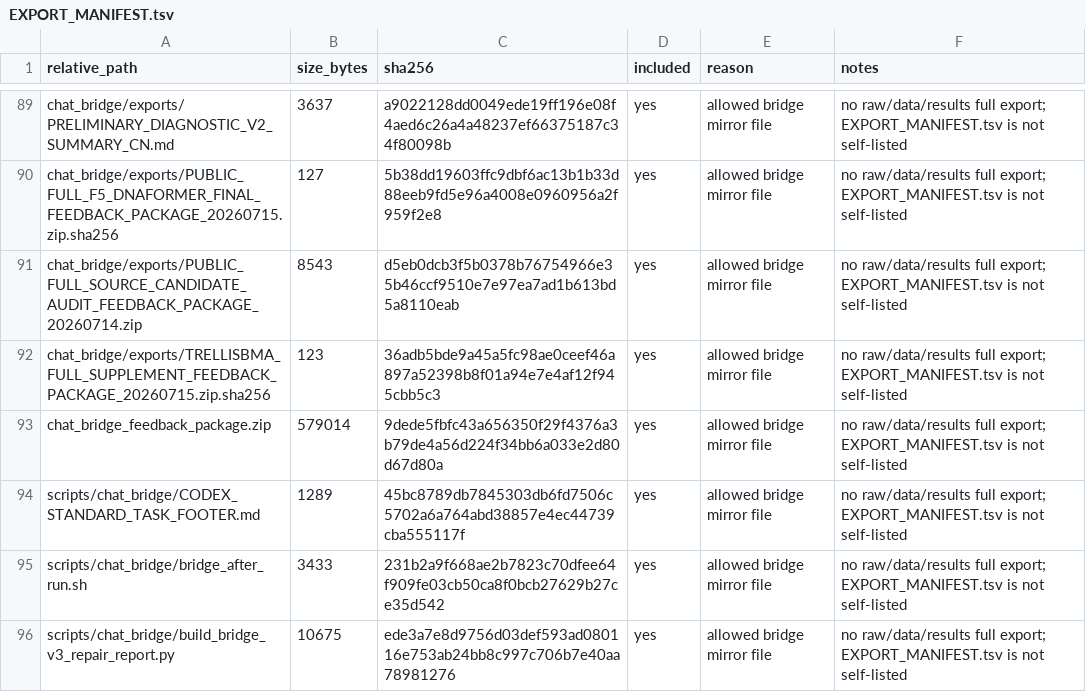
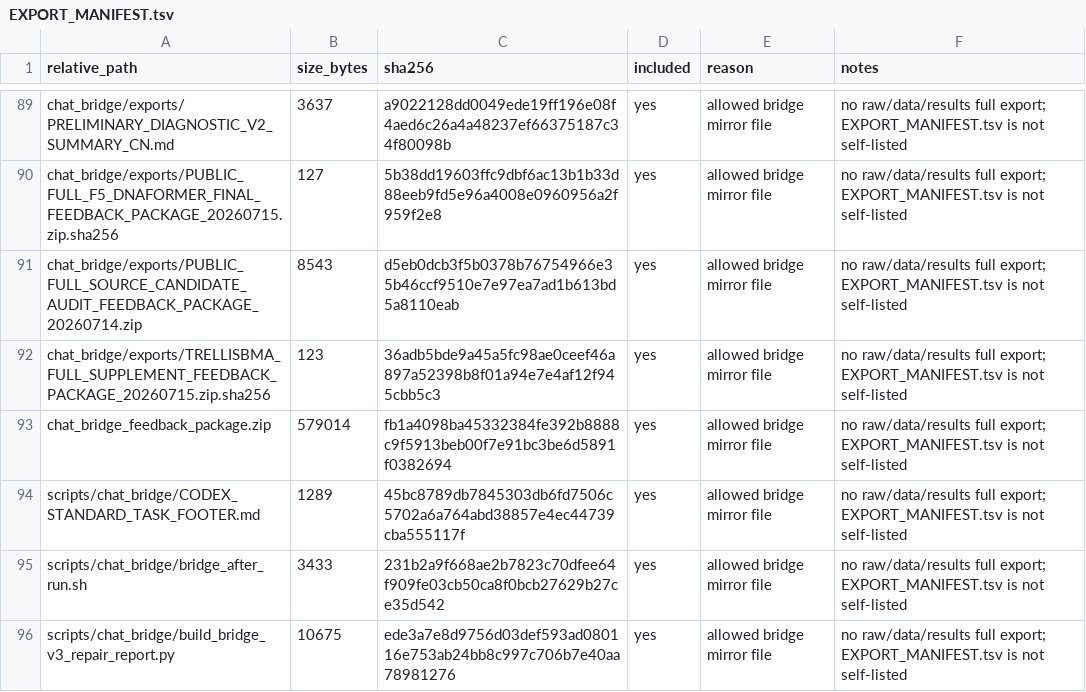
Before and after one commit to Jarvis5272/caor-chat-bridge, a TSV file: EXPORT_MANIFEST.tsv, drawn as a sheet; only a part is shown, gaps mark what is left out.

```diff
--- a/EXPORT_MANIFEST.tsv
+++ b/EXPORT_MANIFEST.tsv
@@ -92,3 +92,3 @@ chat_bridge/exports/PUBLIC_FULL_SOURCE_CANDIDATE_AUDIT_FEEDBACK_PACKAGE_20260714
 chat_bridge/exports/TRELLISBMA_FULL_SUPPLEMENT_FEEDBACK_PACKAGE_20260715.zip.sha256	123	36adb5bde9a45a5fc98ae0ceef46a897a52398b8f01a94e7e4af12f945cbb5c3	yes	allowed bridge mirror file	no raw/data/results full export; EXPORT_MANIFEST.tsv is not self-listed
-chat_bridge_feedback_package.zip	579014	9dede5fbfc43a656350f29f4376a3b79de4a56d224f34bb6a033e2d80d67d80a	yes	allowed bridge mirror file	no raw/data/results full export; EXPORT_MANIFEST.tsv is not self-listed
+chat_bridge_feedback_package.zip	579014	fb1a4098ba45332384fe392b8888c9f5913beb00f7e91bc3be6d5891f0382694	yes	allowed bridge mirror file	no raw/data/results full export; EXPORT_MANIFEST.tsv is not self-listed
 scripts/chat_bridge/CODEX_STANDARD_TASK_FOOTER.md	1289	45bc8789db7845303db6fd7506c5702a6a764abd38857e4ec44739cba555117f	yes	allowed bridge mirror file	no raw/data/results full export; EXPORT_MANIFEST.tsv is not self-listed
```
Also changed, not shown: 1 other file.
